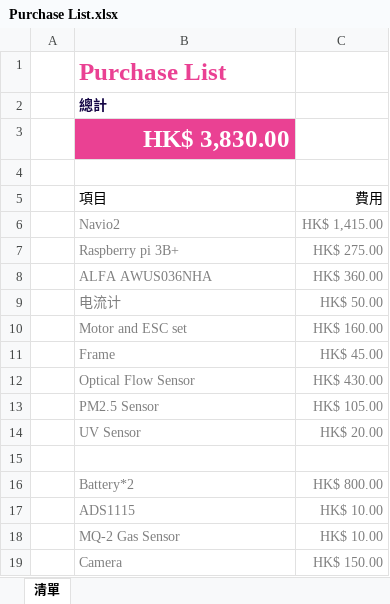
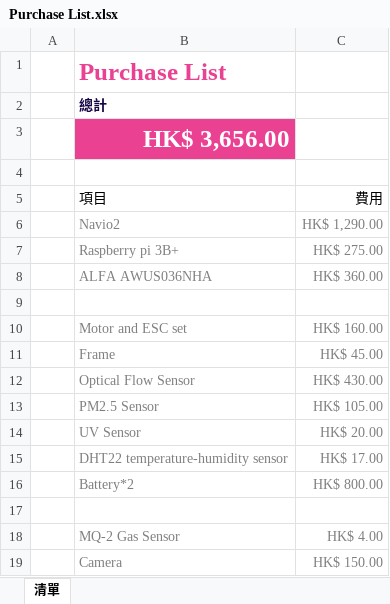
Before and after one commit to Ethan7102/FYP, an Excel workbook: Purchase List.xlsx, sheet 清單, drawn as a sheet; values as stored, in another font and other column widths than the file's, no borders; table styles not drawn; removed rows and columns are numbered as before the commit, all else as after; the diff names each change by its address in the sheet, - before the commit and + after, or states it on an @@ line.

Commit message:
Update Purchase List.xlsx

```diff
--- a/Purchase List.xlsx (sheet 清單)
+++ b/Purchase List.xlsx (sheet 清單)
-B3: HK$ 3,830.00
+B3: HK$ 3,656.00
-C6: HK$ 1,415.00
+C6: HK$ 1,290.00
-row 9:  | 电流计 | HK$ 50.00
+row 9: (empty)
+row 15:  | DHT22 temperature-humidity sensor | HK$ 17.00
-row 17:  | ADS1115 | HK$ 10.00
-C18: HK$ 10.00
+C18: HK$ 4.00
```
